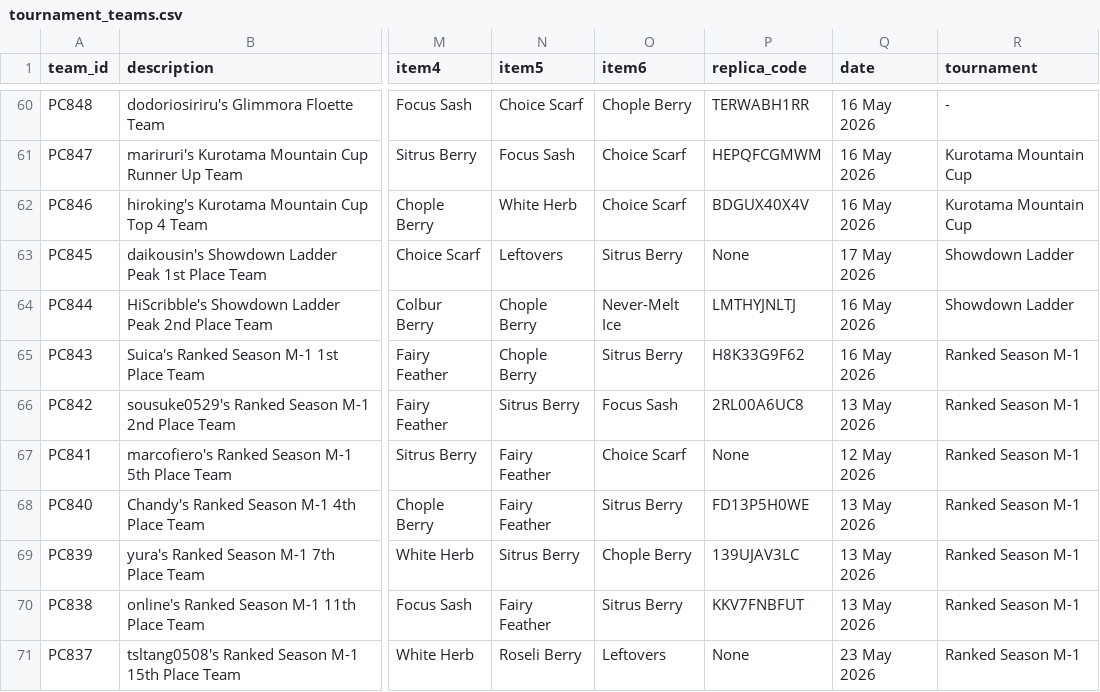
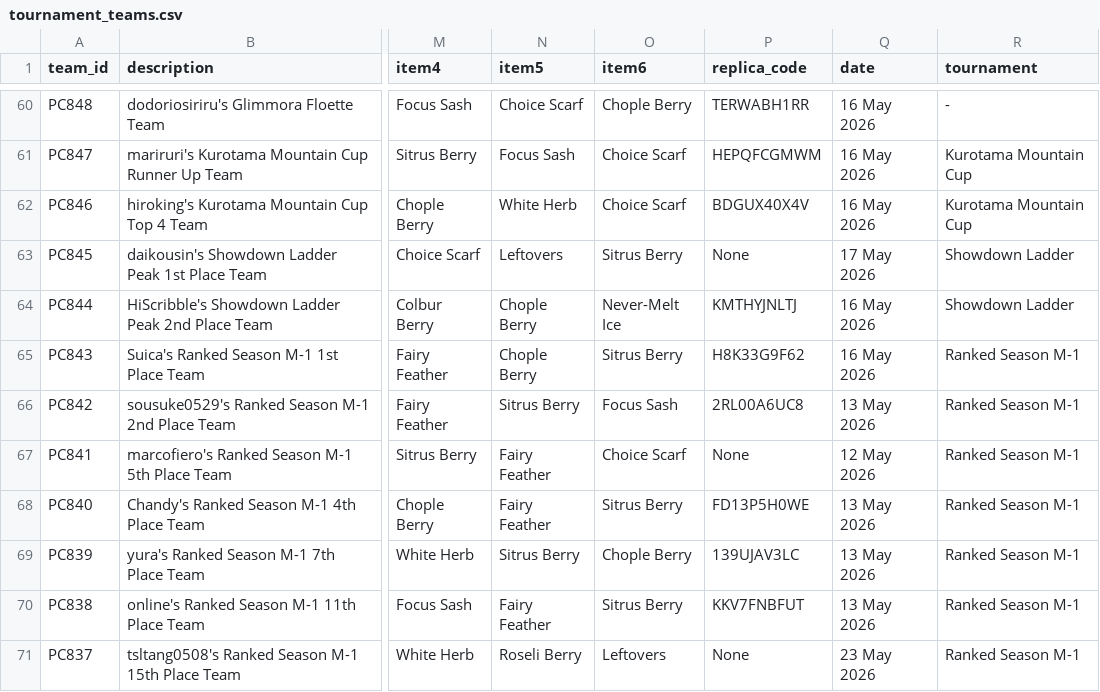
Before and after one commit to pauloarayasantiago/pokemon-champions-data, a CSV file: tournament_teams.csv, drawn as a sheet; only a part is shown, gaps mark what is left out; the diff names each change by its address in the sheet, - before the commit and + after, or states it on an @@ line.

```diff
--- a/tournament_teams.csv
+++ b/tournament_teams.csv
-P64 (replica_code): LMTHYJNLTJ
+P64 (replica_code): KMTHYJNLTJ
```
